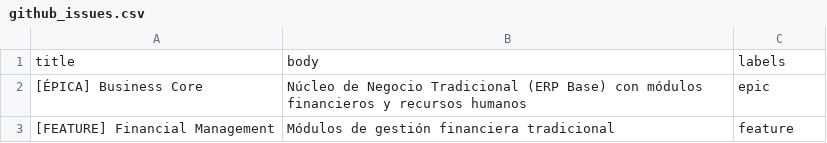
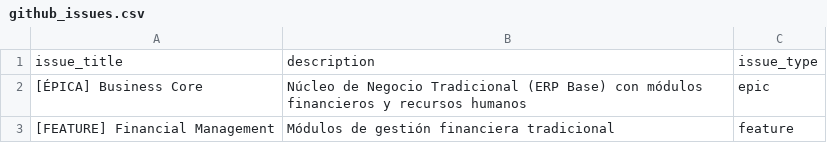
Before and after one commit to Ibarjl/sistema-gestion-empresarial, a CSV file: github_issues.csv, drawn as a sheet; only a part is shown; removed rows and columns are numbered as before the commit, all else as after; the diff names each change by its address in the sheet, - before the commit and + after, or states it on an @@ line.

```diff
--- a/github_issues.csv
+++ b/github_issues.csv
-row 1: title | body | labels
+row 1: issue_title | description | issue_type
```
Also changed, not shown: 4 other files.
